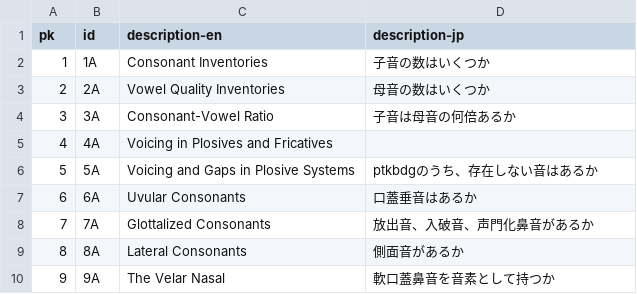
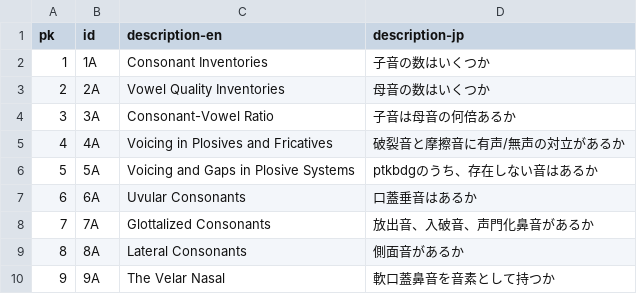
Before and after one commit to KATOKanji-0131/lajar-dataset, a CSV file: data/parameter.csv, drawn as a sheet; only a part is shown.

```diff
--- a/data/parameter.csv
+++ b/data/parameter.csv
@@ -4,3 +4,3 @@ pk,id,description-en,description-jp
 3,3A,Consonant-Vowel Ratio,子音は母音の何倍あるか
-4,4A,Voicing in Plosives and Fricatives,
+4,4A,Voicing in Plosives and Fricatives,破裂音と摩擦音に有声/無声の対立があるか
 5,5A,Voicing and Gaps in Plosive Systems,ptkbdgのうち、存在しない音はあるか
```
Also changed, not shown: data/value.csv, 1 other file.
